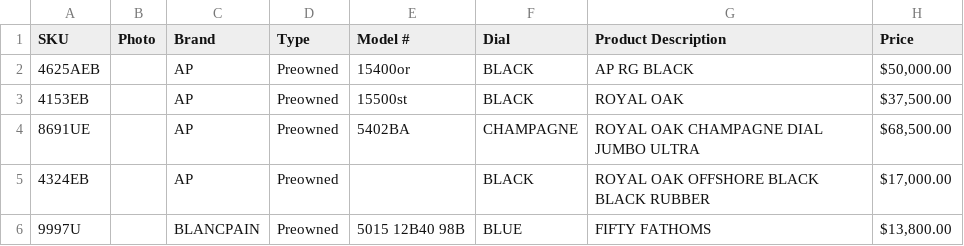
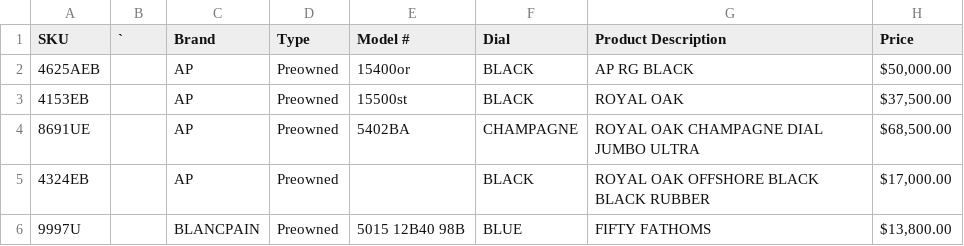
Before and after one commit to CHRISEVO24/benny-rich-tracker, a CSV file: snapshot.csv, drawn as a sheet; only a part is shown; the diff names each change by its address in the sheet, - before the commit and + after, or states it on an @@ line.

Commit message:
Snapshot 2026-11-05 07:36 PM ET [skip ci]

```diff
--- a/snapshot.csv
+++ b/snapshot.csv
-B1: Photo
+B1: `
```
Also changed, not shown: 1 other file.
